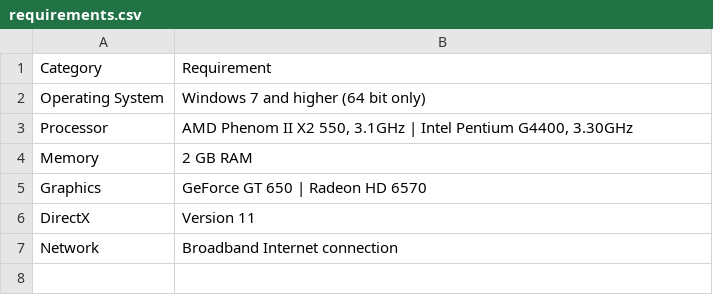
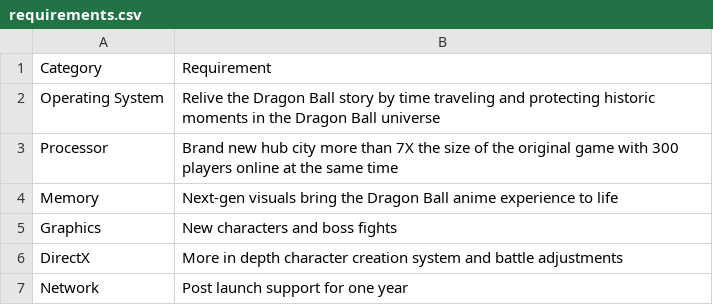
Before and after one commit to Tommy3883/111-2PL, a CSV file: requirements.csv, drawn as a sheet.

Commit message:
Revert "Update requirements.csv"
This reverts commit 739fbbb805032f7d98662225eceb96eb891ea400.

```diff
--- a/requirements.csv
+++ b/requirements.csv
@@ -1,7 +1,7 @@
 Category,Requirement
-Operating System,Windows 7 and higher (64 bit only)
-Processor,"AMD Phenom II X2 550, 3.1GHz | Intel Pentium G4400, 3.30GHz"
-Memory,2 GB RAM
-Graphics,GeForce GT 650 | Radeon HD 6570
-DirectX,Version 11
-Network,Broadband Internet connection
+Operating System,Relive the Dragon Ball story by time traveling and protecting historic moments in the Dragon Ball universe
+Processor,Brand new hub city more than 7X the size of the original game with 300 players online at the same time
+Memory,Next-gen visuals bring the Dragon Ball anime experience to life
+Graphics,New characters and boss fights
+DirectX,More in depth character creation system and battle adjustments
+Network,Post launch support for one year
```
